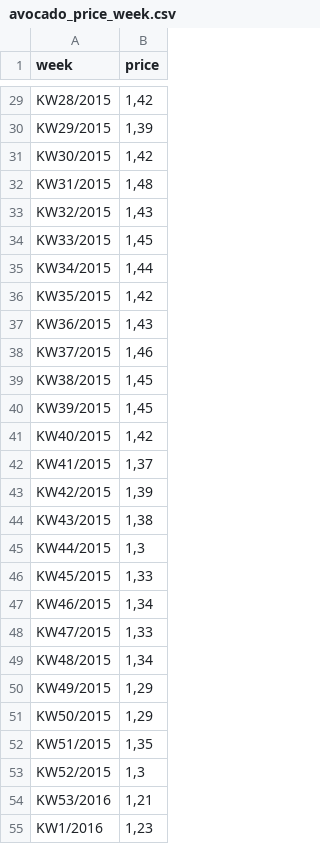
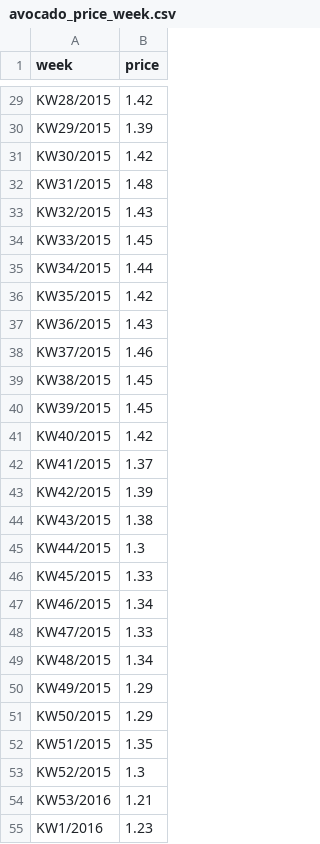
Before and after one commit to primus852/WissenschaftlicheMethodik, a CSV file: data/avocado_price_week.csv, drawn as a sheet; only a part is shown, gaps mark what is left out; the diff covers the shown part only; the diff names each change by its address in the sheet, - before the commit and + after, or states it on an @@ line.

```diff
--- a/data/avocado_price_week.csv
+++ b/data/avocado_price_week.csv
-B29 (price): 1,42
+B29 (price): 1.42
-B30 (price): 1,39
+B30 (price): 1.39
-B31 (price): 1,42
+B31 (price): 1.42
-B32 (price): 1,48
+B32 (price): 1.48
-B33 (price): 1,43
+B33 (price): 1.43
-B34 (price): 1,45
+B34 (price): 1.45
-B35 (price): 1,44
+B35 (price): 1.44
-B36 (price): 1,42
+B36 (price): 1.42
-B37 (price): 1,43
+B37 (price): 1.43
-B38 (price): 1,46
+B38 (price): 1.46
-B39:B40 (price): 1,45
+B39:B40 (price): 1.45
-B41 (price): 1,42
+B41 (price): 1.42
-B42 (price): 1,37
+B42 (price): 1.37
-B43 (price): 1,39
+B43 (price): 1.39
-B44 (price): 1,38
+B44 (price): 1.38
-B45 (price): 1,3
+B45 (price): 1.3
-B46 (price): 1,33
+B46 (price): 1.33
-B47 (price): 1,34
+B47 (price): 1.34
-B48 (price): 1,33
+B48 (price): 1.33
-B49 (price): 1,34
+B49 (price): 1.34
-B50:B51 (price): 1,29
+B50:B51 (price): 1.29
-B52 (price): 1,35
+B52 (price): 1.35
-B53 (price): 1,3
+B53 (price): 1.3
-B54 (price): 1,21
+B54 (price): 1.21
-B55 (price): 1,23
+B55 (price): 1.23
```
Also changed, not shown: 142 edited cells elsewhere in this file, 12 other files.
